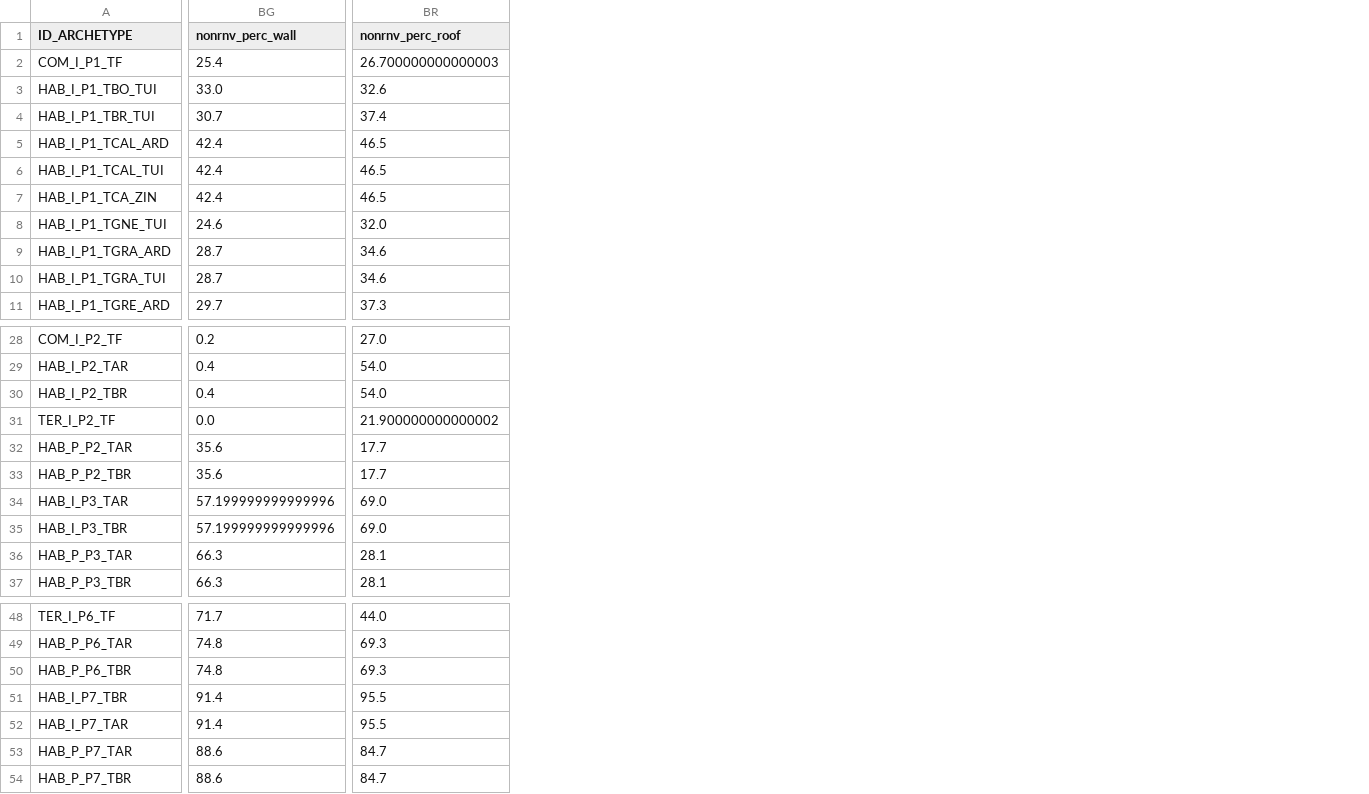
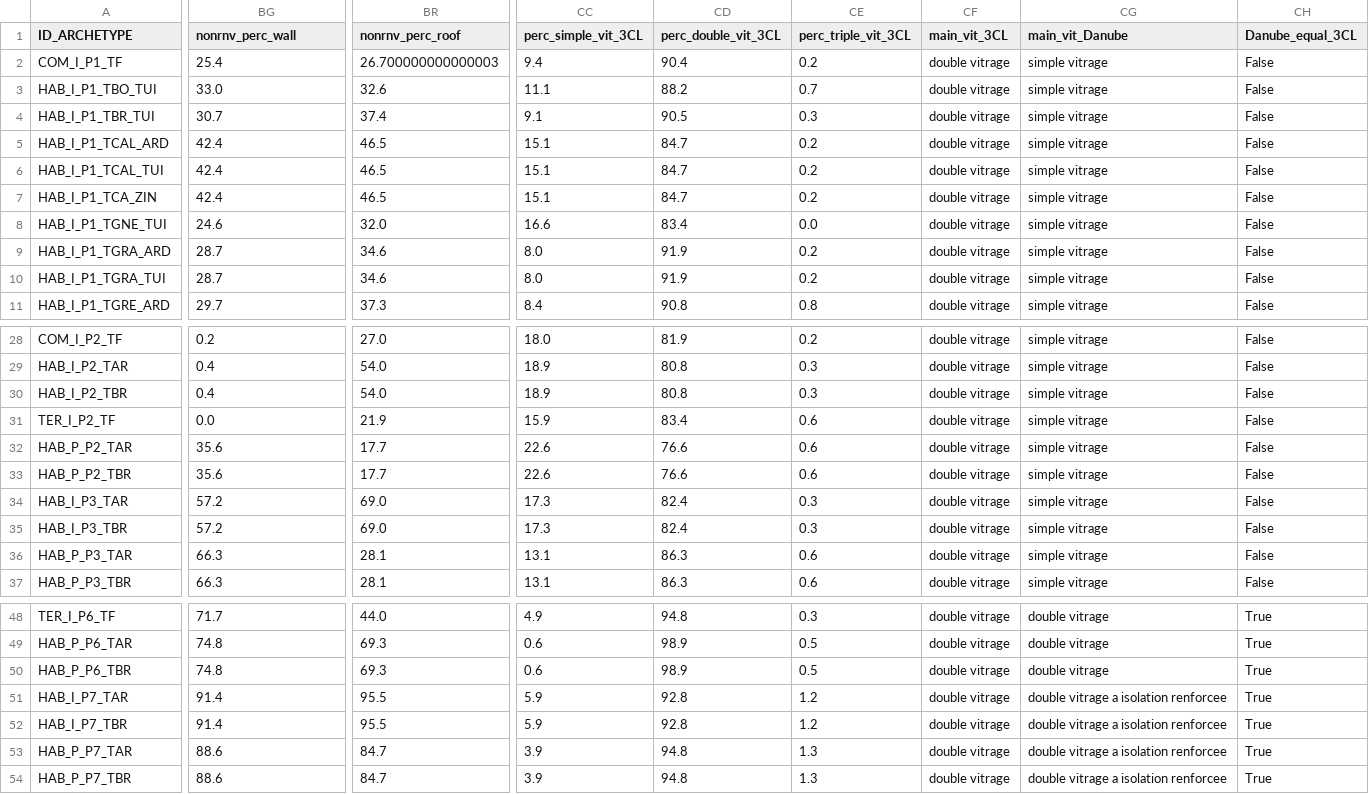
Before and after one commit to DanubeDatabase/Danube_Tool, a CSV file: PyDANUBE/DANUBE_database/RENOVATION-complete_study.csv, drawn as a sheet; only a part is shown, gaps mark what is left out; the diff names each change by its address in the sheet, - before the commit and + after, or states it on an @@ line.

Commit message:
Update Danube tables: - Add RENOVATION-vitrage - Add the last one in the end of RENOVATION-complete_study - Modify the ARCHETYPE-ID for doubled ocurrence (pk must be unique) - Take in account of this pk changing in the Renovation tables

```diff
--- a/PyDANUBE/DANUBE_database/RENOVATION-complete_study.csv
+++ b/PyDANUBE/DANUBE_database/RENOVATION-complete_study.csv
+column CC (perc_simple_vit_3CL), rows 2-11: 9.4 | 11.1 | 9.1 | 15.1 | 15.1 | 15.1 | 16.6 | 8.0 | 8.0 | 8.4; rows 28-37: 18.0 | 18.9 | 18.9 | 15.9 | 22.6 | 22.6 | 17.3 | 17.3 | 13.1 | 13.1; rows 48-54: 4.9 | 0.6 | 0.6 | 5.9 | 5.9 | 3.9 | 3.9
+column CD (perc_double_vit_3CL), rows 2-11: 90.4 | 88.2 | 90.5 | 84.7 | 84.7 | 84.7 | 83.4 | 91.9 | 91.9 | 90.8; rows 28-37: 81.9 | 80.8 | 80.8 | 83.4 | 76.6 | 76.6 | 82.4 | 82.4 | 86.3 | 86.3; rows 48-54: 94.8 | 98.9 | 98.9 | 92.8 | 92.8 | 94.8 | 94.8
+column CE (perc_triple_vit_3CL), rows 2-11: 0.2 | 0.7 | 0.3 | 0.2 | 0.2 | 0.2 | 0.0 | 0.2 | 0.2 | 0.8; rows 28-37: 0.2 | 0.3 | 0.3 | 0.6 | 0.6 | 0.6 | 0.3 | 0.3 | 0.6 | 0.6; rows 48-54: 0.3 | 0.5 | 0.5 | 1.2 | 1.2 | 1.3 | 1.3
+column CF (main_vit_3CL), rows 2-11: all double vitrage; rows 28-37: all double vitrage; rows 48-54: all double vitrage
+column CG (main_vit_Danube), rows 2-11: all simple vitrage; rows 28-37: all simple vitrage; rows 48-54: double vitrage | double vitrage | double vitrage | double vitrage a isolation renforcee | double vitrage a isolation renforcee | double vitrage a isolation renforcee | double vitrage a isolation renforcee
+column CH (Danube_equal_3CL), rows 2-11: all False; rows 28-37: all False; rows 48-54: all True
-BR31 (nonrnv_perc_roof): 21.900000000000002
+BR31 (nonrnv_perc_roof): 21.9
-BG34:BG35 (nonrnv_perc_wall): 57.199999999999996
+BG34:BG35 (nonrnv_perc_wall): 57.2
-A51 (ID_ARCHETYPE): HAB_I_P7_TBR
+A51 (ID_ARCHETYPE): HAB_I_P7_TAR
-A52 (ID_ARCHETYPE): HAB_I_P7_TAR
+A52 (ID_ARCHETYPE): HAB_I_P7_TBR
```
Also changed, not shown: PyDANUBE/DANUBE_database/CATALOGUE-export.csv, PyDANUBE/DANUBE_database/RENOVATION-distribution_not_renovated_part.csv, 4 other files.
